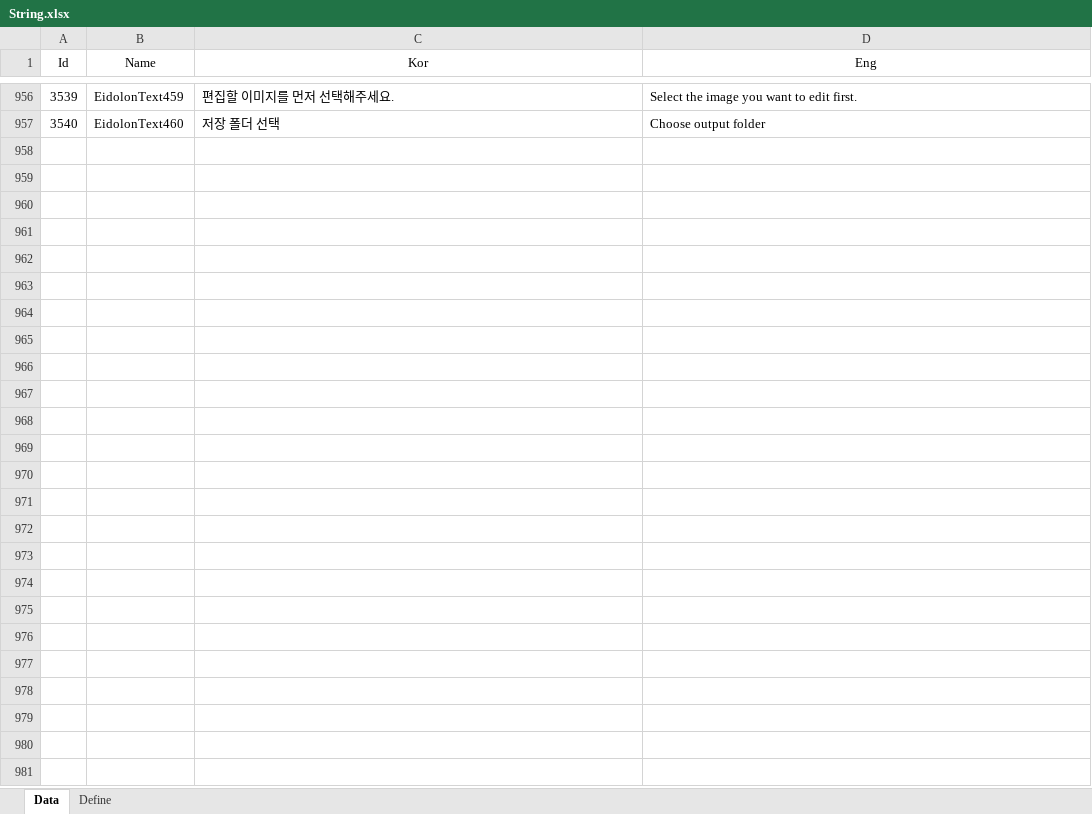
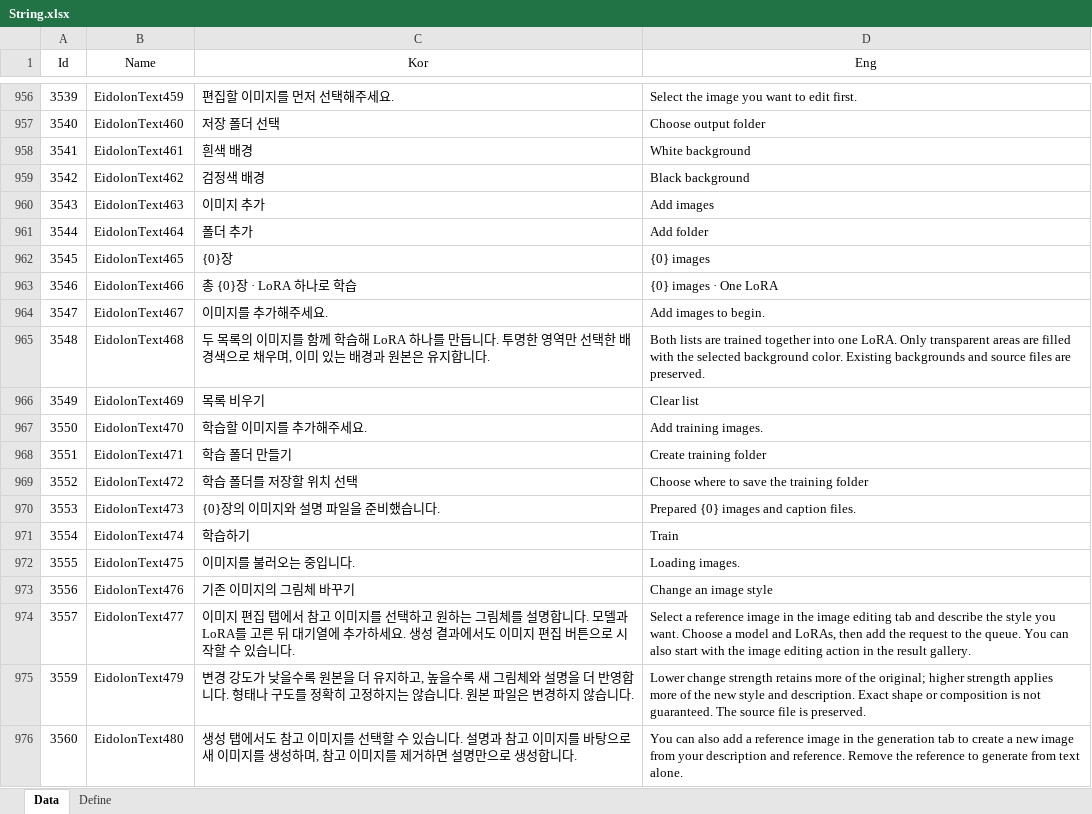
Before and after one commit to EomTaeWook/Eidolon, an Excel workbook: Excel/String.xlsx, sheet Data, drawn as a sheet; only a part is shown, gaps mark what is left out; values as stored, in another font and other column widths than the file's, no borders; the diff covers the shown part only; the diff names each change by its address in the sheet, - before the commit and + after, or states it on an @@ line.

```diff
--- a/Excel/String.xlsx (sheet Data)
+++ b/Excel/String.xlsx (sheet Data)
+row 958: 3541 | EidolonText461 | 흰색 배경 | White background
+row 959: 3542 | EidolonText462 | 검정색 배경 | Black background
+row 960: 3543 | EidolonText463 | 이미지 추가 | Add images
+row 961: 3544 | EidolonText464 | 폴더 추가 | Add folder
+row 962: 3545 | EidolonText465 | {0}장 | {0} images
+row 963: 3546 | EidolonText466 | 총 {0}장 · LoRA 하나로 학습 | {0} images · One LoRA
+row 964: 3547 | EidolonText467 | 이미지를 추가해주세요. | Add images to begin.
+row 965: 3548 | EidolonText468 | 두 목록의 이미지를 함께 학습해 LoRA 하나를 만듭니다. 투명한 영역만 선택한 배경색으로 채우며, 이미 있는 배경과 원본은 유지합니다. | Both lists are trained together into one LoRA. Only transparent areas are filled with the selected background color. Existing backgrounds and source files are preserved.
+row 966: 3549 | EidolonText469 | 목록 비우기 | Clear list
+row 967: 3550 | EidolonText470 | 학습할 이미지를 추가해주세요. | Add training images.
+row 968: 3551 | EidolonText471 | 학습 폴더 만들기 | Create training folder
+row 969: 3552 | EidolonText472 | 학습 폴더를 저장할 위치 선택 | Choose where to save the training folder
+row 970: 3553 | EidolonText473 | {0}장의 이미지와 설명 파일을 준비했습니다. | Prepared {0} images and caption files.
+row 971: 3554 | EidolonText474 | 학습하기 | Train
+row 972: 3555 | EidolonText475 | 이미지를 불러오는 중입니다. | Loading images.
+row 973: 3556 | EidolonText476 | 기존 이미지의 그림체 바꾸기 | Change an image style
+row 974: 3557 | EidolonText477 | 이미지 편집 탭에서 참고 이미지를 선택하고 원하는 그림체를 설명합니다. 모델과 LoRA를 고른 뒤 대기열에 추가하세요. 생성 결과에서도 이미지 편집 버튼으로 시작할 수 있습니다. | Select a reference image in the image editing tab and describe the style you want. Choose a model and LoRAs, then add the request to the queue. You can also start with the image editing action in the result gallery.
+row 975: 3559 | EidolonText479 | 변경 강도가 낮을수록 원본을 더 유지하고, 높을수록 새 그림체와 설명을 더 반영합니다. 형태나 구도를 정확히 고정하지는 않습니다. 원본 파일은 변경하지 않습니다. | Lower change strength retains more of the original; higher strength applies more of the new style and description. Exact shape or composition is not guaranteed. The source file is preserved.
+row 976: 3560 | EidolonText480 | 생성 탭에서도 참고 이미지를 선택할 수 있습니다. 설명과 참고 이미지를 바탕으로 새 이미지를 생성하며, 참고 이미지를 제거하면 설명만으로 생성합니다. | You can also add a reference image in the generation tab to create a new image from your description and reference. Remove the reference to generate from text alone.
```
Also changed, not shown: 41 added rows and 4 edited cells elsewhere in this sheet, 19 other files.
